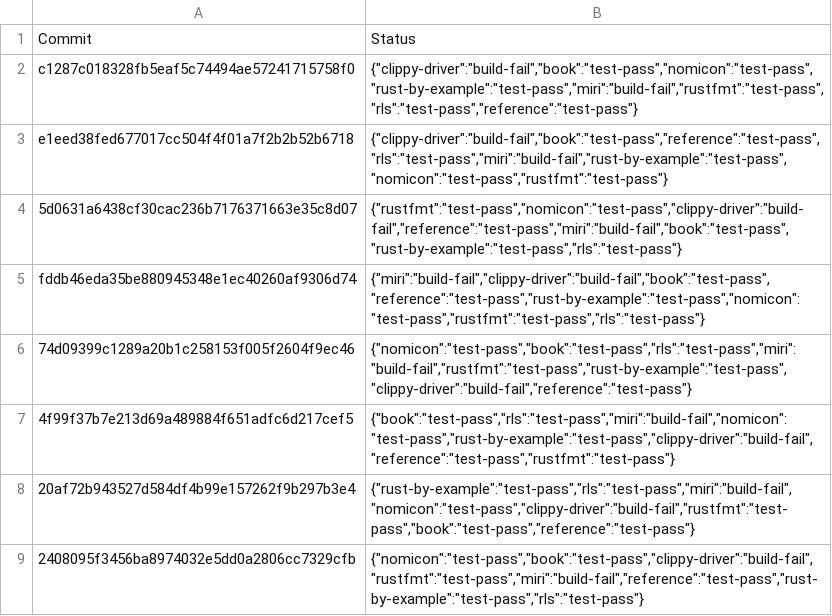
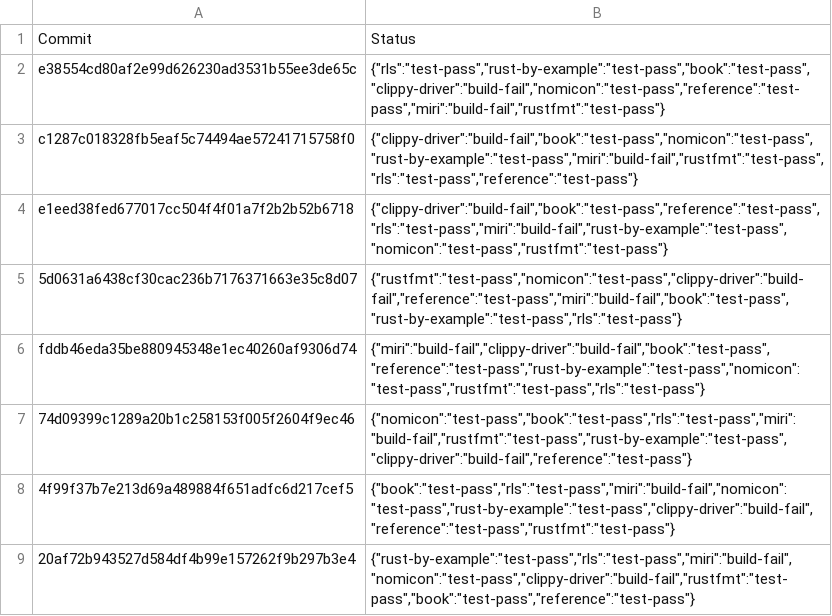
Before and after one commit to rust-lang-nursery/rust-toolstate, a TSV file: history/windows.tsv, drawn as a sheet; only a part is shown; the shorter side is filled out with more unchanged rows.

Commit message:
(windows CI update)

```diff
--- a/history/windows.tsv
+++ b/history/windows.tsv
@@ -1,2 +1,3 @@
 Commit	Status
+e38554cd80af2e99d626230ad3531b55ee3de65c	{"rls":"test-pass","rust-by-example":"test-pass","book":"test-pass","clippy-driver":"build-fail","nomicon":"test-pass","reference":"test-pass","miri":"build-fail","rustfmt":"test-pass"}
 c1287c018328fb5eaf5c74494ae57241715758f0	{"clippy-driver":"build-fail","book":"test-pass","nomicon":"test-pass","rust-by-example":"test-pass","miri":"build-fail","rustfmt":"test-pass","rls":"test-pass","reference":"test-pass"}
```
